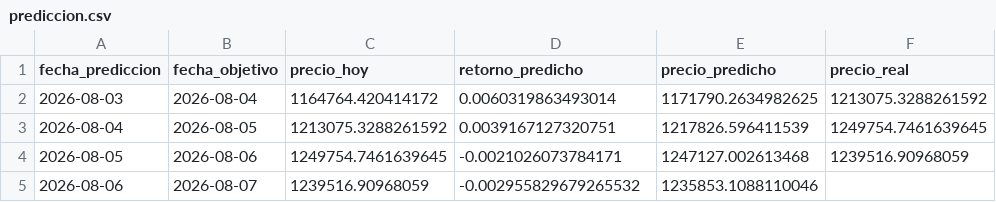
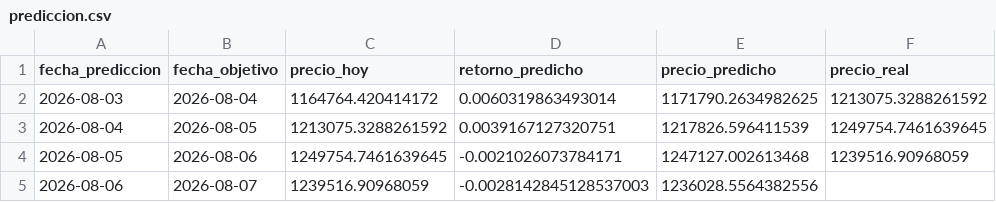
Before and after one commit to michaelsteven1299/proyecto_michael-, a CSV file: dashboard_data/prediccion.csv, drawn as a sheet; only a part is shown; the diff names each change by its address in the sheet, - before the commit and + after, or states it on an @@ line.

```diff
--- a/dashboard_data/prediccion.csv
+++ b/dashboard_data/prediccion.csv
-D5 (retorno_predicho): -0.002955829679265532
+D5 (retorno_predicho): -0.0028142845128537003
-E5 (precio_predicho): 1235853.1088110046
+E5 (precio_predicho): 1236028.5564382556
```
Also changed, not shown: dashboard_data/historico.csv, dashboard_data/resumen.csv, 5 other files.
